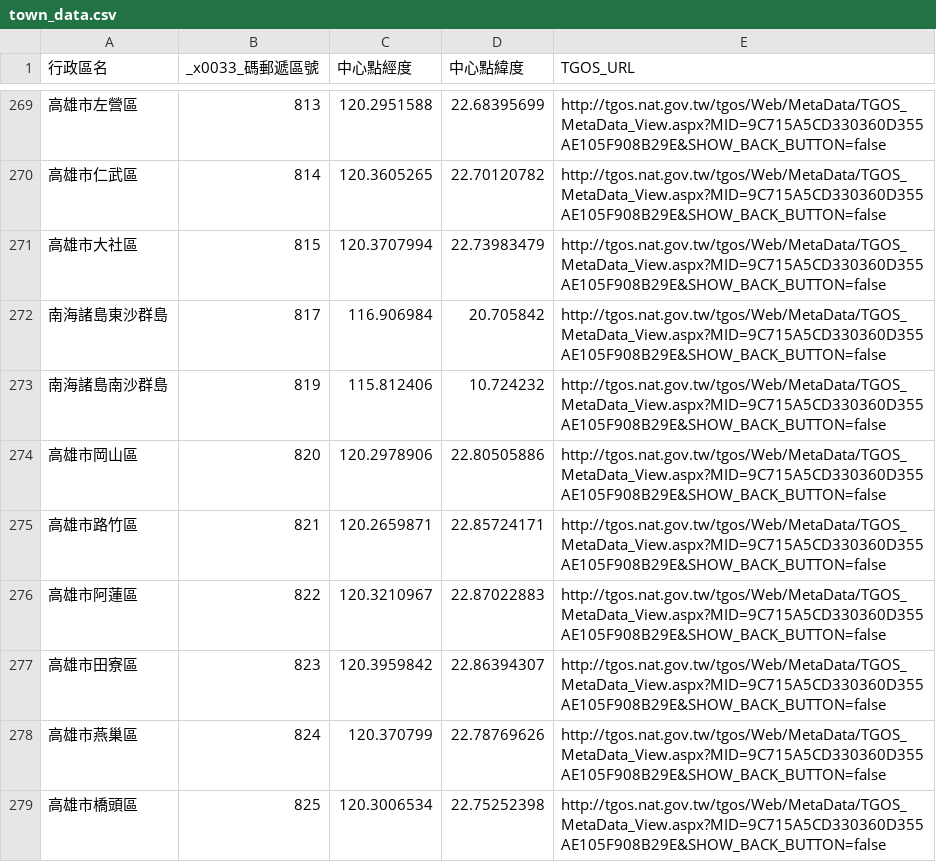
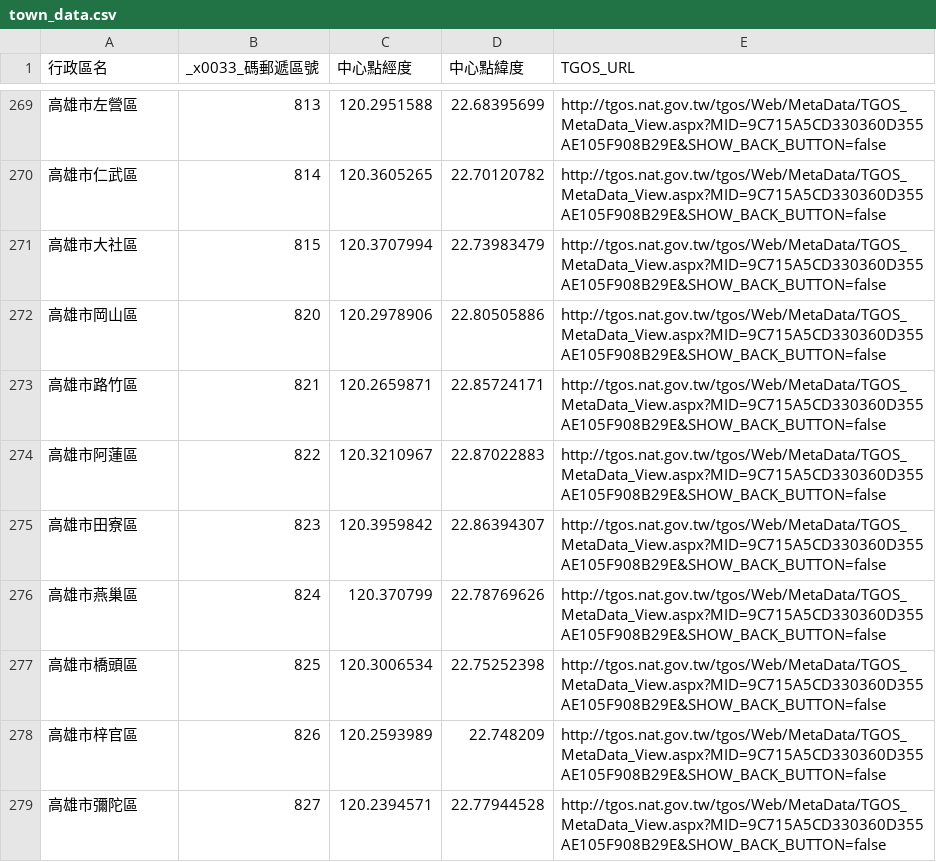
Before and after one commit to AlexLee1999/TSP-Taiwan, a CSV file: data/town_data.csv, drawn as a sheet; only a part is shown, gaps mark what is left out; the shorter side is filled out with more unchanged rows; the diff names each change by its address in the sheet, - before the commit and + after, or states it on an @@ line.

```diff
--- a/data/town_data.csv
+++ b/data/town_data.csv
-row 272: 南海諸島東沙群島 | 817 | 116.906984 | 20.705842 | http://tgos.nat.gov.tw/tgos/Web/MetaData/TGOS_MetaData_View.aspx?MID=9C715A5CD330360D355AE105F908B29E&SHOW_BACK_BUTTON=false
-row 273: 南海諸島南沙群島 | 819 | 115.812406 | 10.724232 | http://tgos.nat.gov.tw/tgos/Web/MetaData/TGOS_MetaData_View.aspx?MID=9C715A5CD330360D355AE105F908B29E&SHOW_BACK_BUTTON=false
```
Also changed, not shown: 21 other files.
